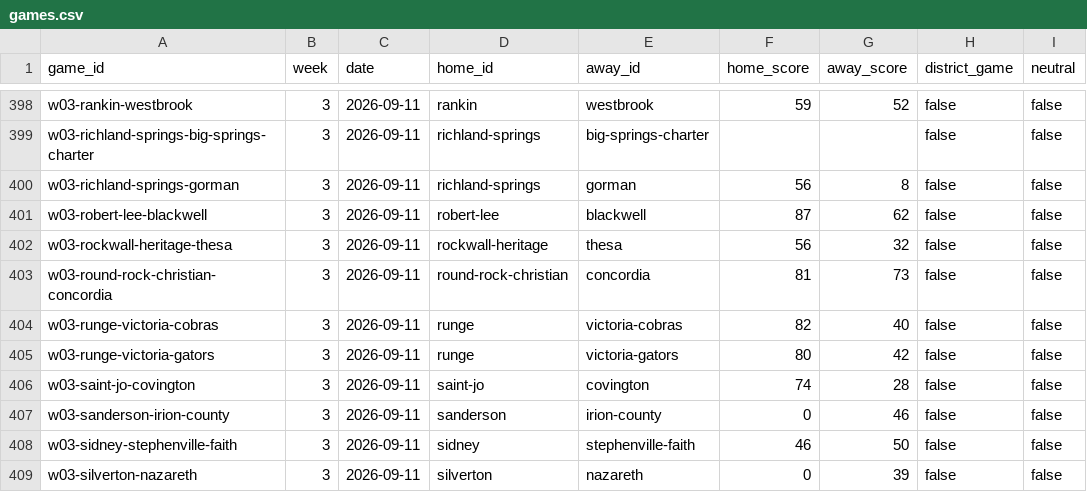
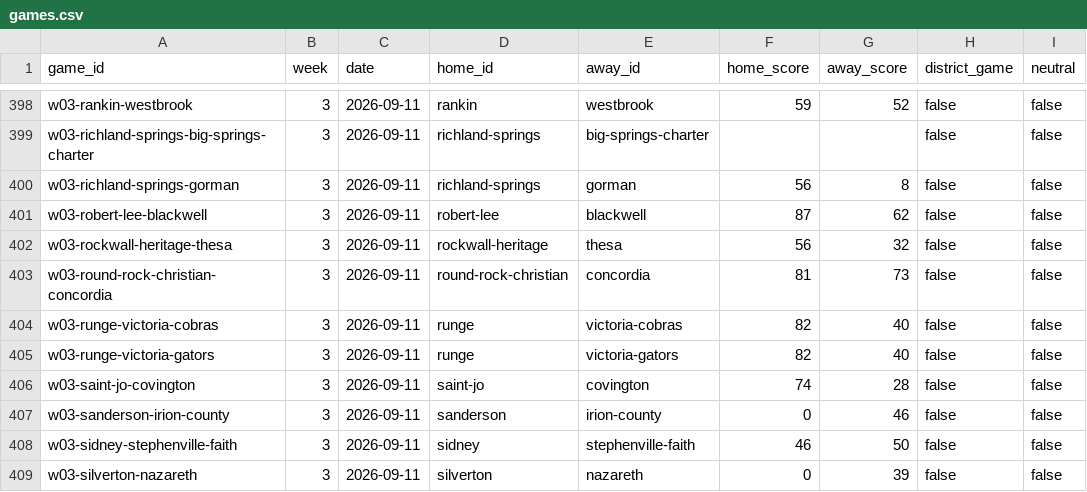
Before and after one commit to rcullens/ranking-tool, a CSV file: sixman_rankings/data/games.csv, drawn as a sheet; only a part is shown, gaps mark what is left out; the diff covers the shown part only.

```diff
--- a/sixman_rankings/data/games.csv
+++ b/sixman_rankings/data/games.csv
@@ -404,3 +404,3 @@ w03-round-rock-christian-concordia,3,2026-09-11,round-rock-christian,concordia,8
 w03-runge-victoria-cobras,3,2026-09-11,runge,victoria-cobras,82,40,false,false
-w03-runge-victoria-gators,3,2026-09-11,runge,victoria-gators,80,42,false,false
+w03-runge-victoria-gators,3,2026-09-11,runge,victoria-gators,82,40,false,false
 w03-saint-jo-covington,3,2026-09-11,saint-jo,covington,74,28,false,false
```
Also changed, not shown: 7 added rows and 6 removed rows elsewhere in this file, 16 other files.
